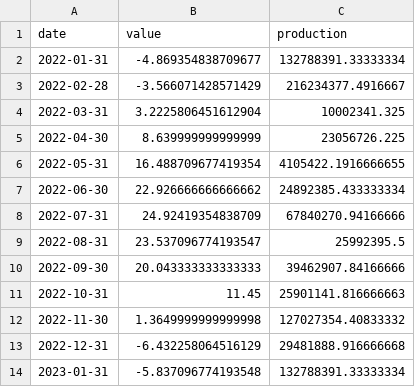
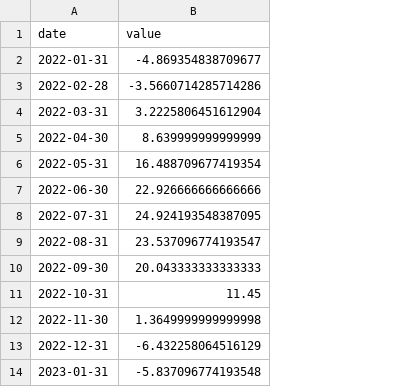
Before and after one commit to bengoh815/maddata2024, a CSV file: data/Corn.csv, drawn as a sheet; the diff names each change by its address in the sheet, - before the commit and + after, or states it on an @@ line.

```diff
--- a/data/Corn.csv
+++ b/data/Corn.csv
-column C (production), rows 2-14: 132788391.33333334 | 216234377.4916667 | 10002341.325 | 23056726.225 | 4105422.1916666655 | 24892385.433333334 | 67840270.94166666 | 25992395.5 | 39462907.84166666 | 25901141.816666663 | 127027354.40833332 | 29481888.916666668 | 132788391.33333334
-B3 (value): -3.566071428571429
+B3 (value): -3.5660714285714286
-B7 (value): 22.926666666666662
+B7 (value): 22.926666666666666
-B8 (value): 24.92419354838709
+B8 (value): 24.924193548387095
```
Also changed, not shown: data/Wheat.csv, 22 other files.
